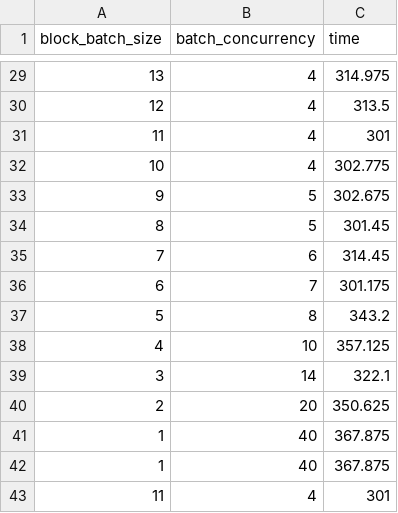
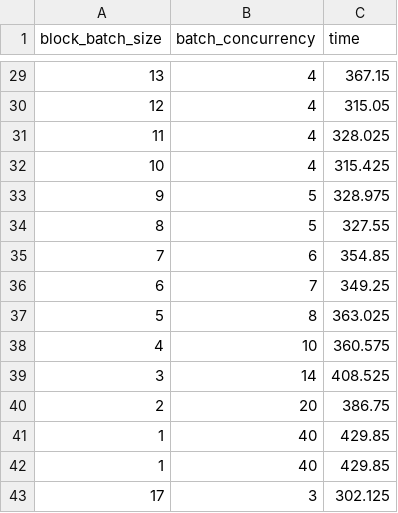
Before and after one commit to isabella232/blockscout-req-opt-batch-size-finder, a CSV file: csv/evm.shibuya.astar.network_getBlocks.csv, drawn as a sheet; only a part is shown, gaps mark what is left out; the diff covers the shown part only.

```diff
--- a/csv/evm.shibuya.astar.network_getBlocks.csv
+++ b/csv/evm.shibuya.astar.network_getBlocks.csv
@@ -29,15 +29,15 @@ block_batch_size,batch_concurrency,time
-13,4,314.975
-12,4,313.5
-11,4,301
-10,4,302.775
-9,5,302.675
-8,5,301.45
-7,6,314.45
-6,7,301.175
-5,8,343.2
-4,10,357.125
-3,14,322.1
-2,20,350.625
-1,40,367.875
-1,40,367.875
-11,4,301
+13,4,367.15
+12,4,315.05
+11,4,328.025
+10,4,315.425
+9,5,328.975
+8,5,327.55
+7,6,354.85
+6,7,349.25
+5,8,363.025
+4,10,360.575
+3,14,408.525
+2,20,386.75
+1,40,429.85
+1,40,429.85
+17,3,302.125
```
Also changed, not shown: 27 edited cells elsewhere in this file, 1 other file.
